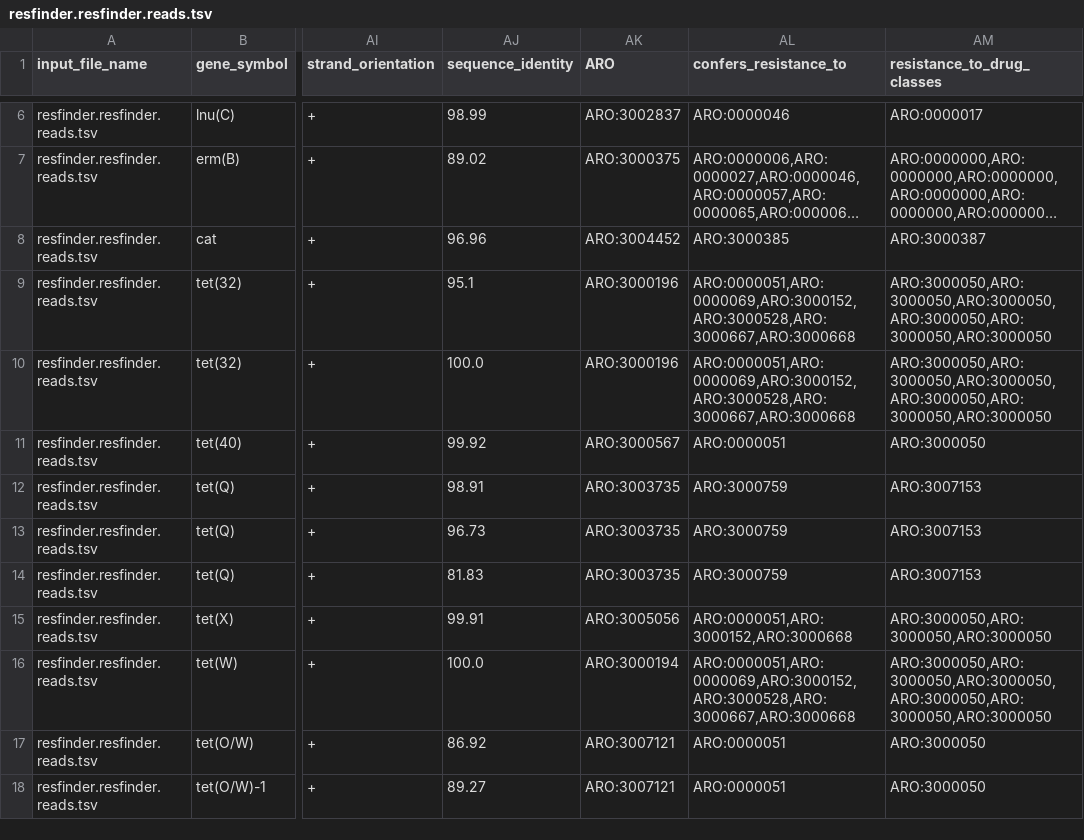
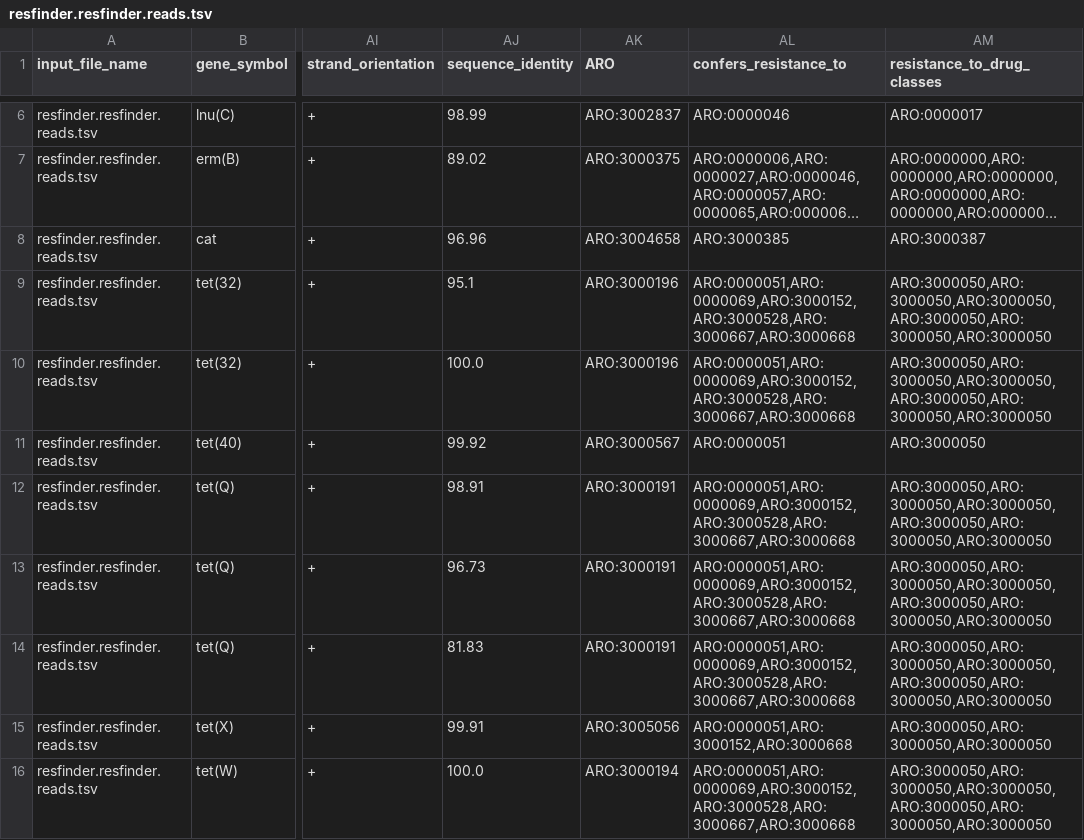
Before and after one commit to BigDataBiology/argNorm, a TSV file: outputs/hamronized/resfinder.resfinder.reads.tsv, drawn as a sheet; only a part is shown, gaps mark what is left out; the shorter side is filled out with more unchanged rows; long unchanged cells end in …; the diff names each change by its address in the sheet, - before the commit and + after, or states it on an @@ line.

Commit message:
BUG duplicated resfinder fixed (#30)
- duplicated resfinder fixed
- sort mapping files

```diff
--- a/outputs/hamronized/resfinder.resfinder.reads.tsv
+++ b/outputs/hamronized/resfinder.resfinder.reads.tsv
-AK8 (ARO): ARO:3004452
+AK8 (ARO): ARO:3004658
-AK12:AK14 (ARO): ARO:3003735
+AK12:AK14 (ARO): ARO:3000191
-AL12:AL14 (confers_resistance_to): ARO:3000759
+AL12:AL14 (confers_resistance_to): ARO:0000051,ARO:0000069,ARO:3000152,ARO:3000528,ARO:3000667,ARO:3000668
-AM12:AM14 (resistance_to_drug_classes): ARO:3007153
+AM12:AM14 (resistance_to_drug_classes): ARO:3000050,ARO:3000050,ARO:3000050,ARO:3000050,ARO:3000050,ARO:3000050
```
Also changed, not shown: outputs/hamronized/abricate.megares.tsv, outputs/hamronized/abricate.resfinder.tsv, 11 other files.
